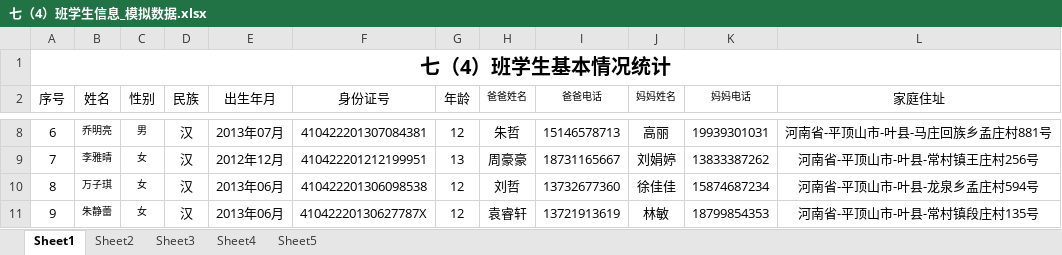
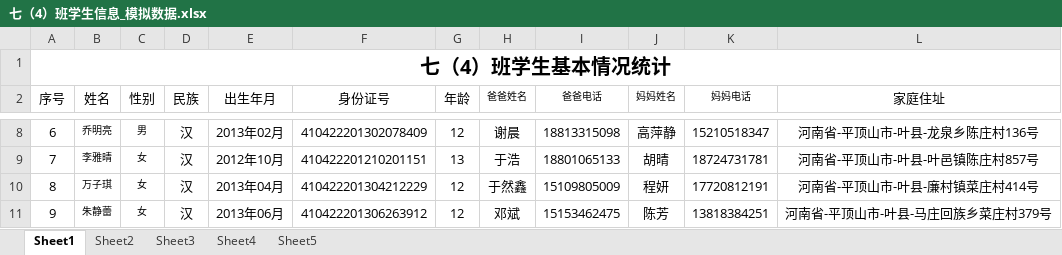
Before and after one commit to sunuannian1/Jin, an Excel workbook: 七（4）班学生信息_模拟数据.xlsx, sheet Sheet1, drawn as a sheet; only a part is shown, gaps mark what is left out; values as stored, in another font and other column widths than the file's, no borders; the diff covers the shown part only; the diff names each change by its address in the sheet, - before the commit and + after, or states it on an @@ line.

```diff
--- a/七（4）班学生信息_模拟数据.xlsx (sheet Sheet1)
+++ b/七（4）班学生信息_模拟数据.xlsx (sheet Sheet1)
-E8 (出生年月): 2013年07月
+E8 (出生年月): 2013年02月
-F8 (身份证号): 410422201307084381
+F8 (身份证号): 410422201302078409
-H8 (爸爸姓名): 朱哲
+H8 (爸爸姓名): 谢晨
-I8 (爸爸电话): 15146578713
+I8 (爸爸电话): 18813315098
-J8 (妈妈姓名): 高丽
+J8 (妈妈姓名): 高萍静
-K8 (妈妈电话): 19939301031
+K8 (妈妈电话): 15210518347
-L8 (家庭住址): 河南省-平顶山市-叶县-马庄回族乡孟庄村881号
+L8 (家庭住址): 河南省-平顶山市-叶县-龙泉乡陈庄村136号
-E9 (出生年月): 2012年12月
+E9 (出生年月): 2012年10月
-F9 (身份证号): 410422201212199951
+F9 (身份证号): 410422201210201151
-H9 (爸爸姓名): 周豪豪
+H9 (爸爸姓名): 于浩
-I9 (爸爸电话): 18731165667
+I9 (爸爸电话): 18801065133
-J9 (妈妈姓名): 刘娟婷
+J9 (妈妈姓名): 胡晴
-K9 (妈妈电话): 13833387262
+K9 (妈妈电话): 18724731781
-L9 (家庭住址): 河南省-平顶山市-叶县-常村镇王庄村256号
+L9 (家庭住址): 河南省-平顶山市-叶县-叶邑镇陈庄村857号
-E10 (出生年月): 2013年06月
+E10 (出生年月): 2013年04月
-F10 (身份证号): 410422201306098538
+F10 (身份证号): 410422201304212229
-H10 (爸爸姓名): 刘哲
+H10 (爸爸姓名): 于然鑫
-I10 (爸爸电话): 13732677360
+I10 (爸爸电话): 15109805009
-J10 (妈妈姓名): 徐佳佳
+J10 (妈妈姓名): 程妍
-K10 (妈妈电话): 15874687234
+K10 (妈妈电话): 17720812191
-L10 (家庭住址): 河南省-平顶山市-叶县-龙泉乡孟庄村594号
+L10 (家庭住址): 河南省-平顶山市-叶县-廉村镇菜庄村414号
-F11 (身份证号): 41042220130627787X
+F11 (身份证号): 410422201306263912
-H11 (爸爸姓名): 袁睿轩
+H11 (爸爸姓名): 邓斌
-I11 (爸爸电话): 13721913619
+I11 (爸爸电话): 15153462475
-J11 (妈妈姓名): 林敏
+J11 (妈妈姓名): 陈芳
-K11 (妈妈电话): 18799854353
+K11 (妈妈电话): 13818384251
-L11 (家庭住址): 河南省-平顶山市-叶县-常村镇段庄村135号
+L11 (家庭住址): 河南省-平顶山市-叶县-马庄回族乡菜庄村379号
```
Also changed, not shown: 427 edited cells elsewhere in this sheet, 4 other files.
